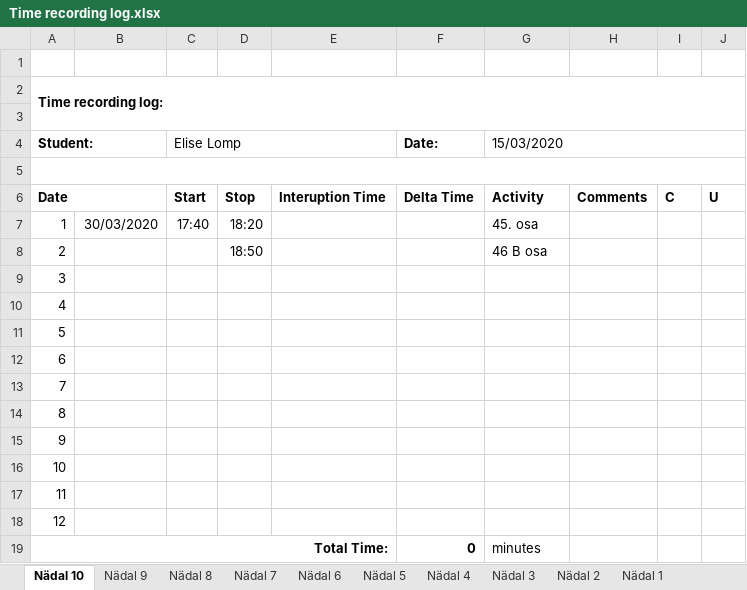
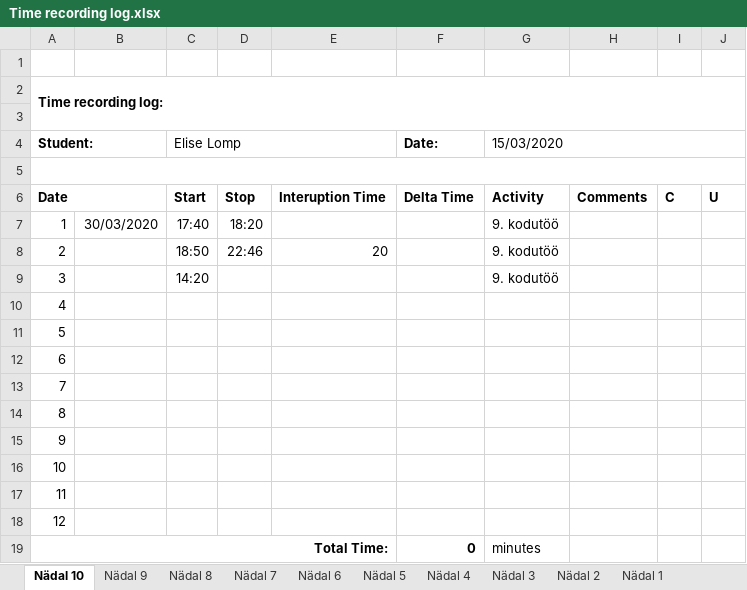
Before and after one commit to ellomp/Abc, an Excel workbook: Time recording log.xlsx, sheet Nädal 10, drawn as a sheet; values as stored, in another font and other column widths than the file's, no borders; the diff names each change by its address in the sheet, - before the commit and + after, or states it on an @@ line.

```diff
--- a/Time recording log.xlsx (sheet Nädal 10)
+++ b/Time recording log.xlsx (sheet Nädal 10)
-G7 (15/03/2020): 45. osa
+G7 (15/03/2020): 9. kodutöö
-C8 (Elise Lomp): (empty)
+C8 (Elise Lomp): 18:50
-D8: 18:50
+D8: 22:46
-E8: (empty)
+E8: 20
-G8 (15/03/2020): 46 B osa
+G8 (15/03/2020): 9. kodutöö
-C9 (Elise Lomp): (empty)
+C9 (Elise Lomp): 14:20
-G9 (15/03/2020): (empty)
+G9 (15/03/2020): 9. kodutöö
```
Also changed, not shown: 20 other files.
